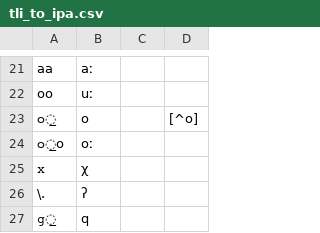
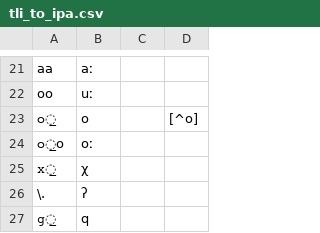
Before and after one commit to roedoejet/g2p, a CSV file: g2p/mappings/langs/tli/tli_to_ipa.csv, drawn as a sheet; only a part is shown, gaps mark what is left out.

Commit message:
fixed uvular fricative rule

```diff
--- a/g2p/mappings/langs/tli/tli_to_ipa.csv
+++ b/g2p/mappings/langs/tli/tli_to_ipa.csv
@@ -24,3 +24,3 @@ oo,uː,,
 𝚘̲o,oː,,
-𝚡,χ,,
+𝚡̲,χ,,
 \.,ʔ,,
```
